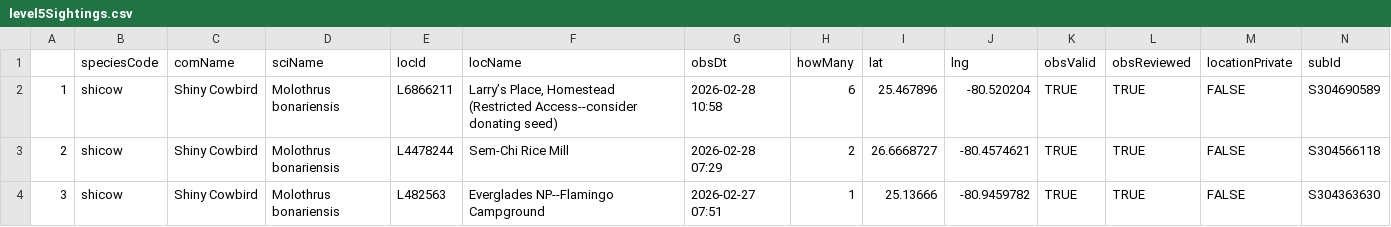
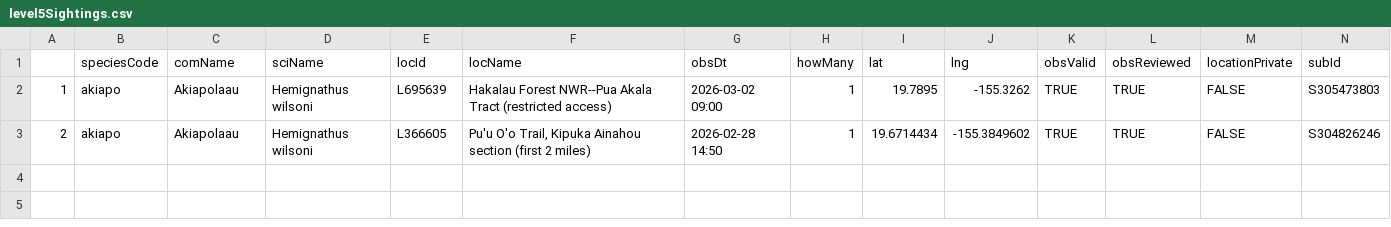
Before and after one commit to jsm425/BirdNerd, a CSV file: BirdSightingLists/level5Sightings.csv, drawn as a sheet.

```diff
--- a/BirdSightingLists/level5Sightings.csv
+++ b/BirdSightingLists/level5Sightings.csv
@@ -1,4 +1,3 @@
 "","speciesCode","comName","sciName","locId","locName","obsDt","howMany","lat","lng","obsValid","obsReviewed","locationPrivate","subId"
-"1","shicow","Shiny Cowbird","Molothrus bonariensis","L6866211","Larry’s Place, Homestead (Restricted Access--consider donating seed)","2026-02-28 10:58",6,25.467896,-80.520204,TRUE,TRUE,FALSE,"S304690589"
-"2","shicow","Shiny Cowbird","Molothrus bonariensis","L4478244","Sem-Chi Rice Mill","2026-02-28 07:29",2,26.6668727,-80.4574621,TRUE,TRUE,FALSE,"S304566118"
-"3","shicow","Shiny Cowbird","Molothrus bonariensis","L482563","Everglades NP--Flamingo Campground","2026-02-27 07:51",1,25.13666,-80.9459782,TRUE,TRUE,FALSE,"S304363630"
+"1","akiapo","Akiapolaau","Hemignathus wilsoni","L695639","Hakalau Forest NWR--Pua Akala Tract (restricted access)","2026-03-02 09:00",1,19.7895,-155.3262,TRUE,TRUE,FALSE,"S305473803"
+"2","akiapo","Akiapolaau","Hemignathus wilsoni","L366605","Pu'u O'o Trail, Kipuka Ainahou section (first 2 miles)","2026-02-28 14:50",1,19.6714434,-155.3849602,TRUE,TRUE,FALSE,"S304826246"
```
Also changed, not shown: 4 other files.
